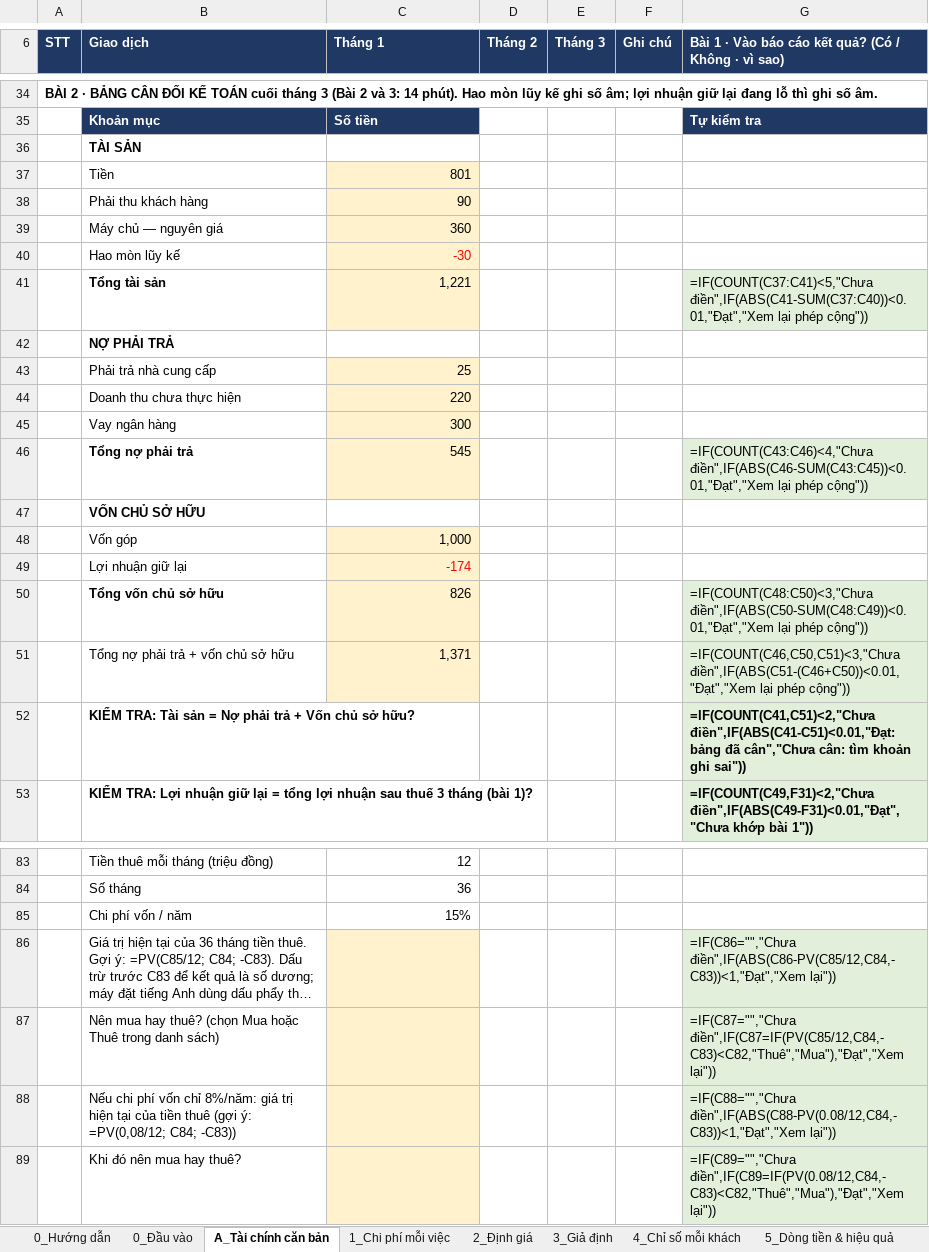
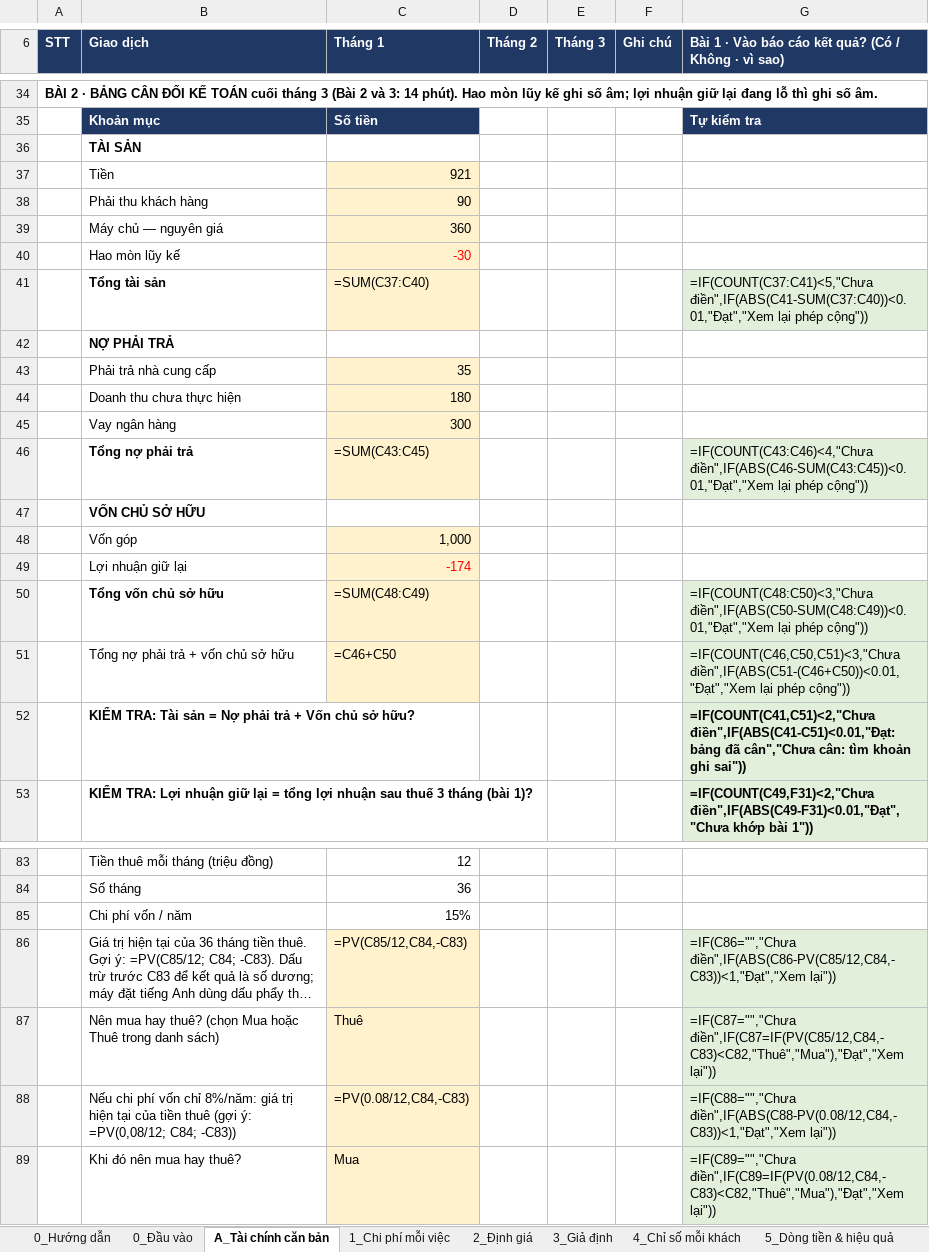
Before and after one commit to anhdvt24/DAY24_Track1_2A202602407_DangVanThaiAnh.xlsx, an Excel workbook: DAY24_Track1_2A202602407_DangVanThaiAnh.xlsx, sheet A_Tài chính căn bản, drawn as a sheet; only a part is shown, gaps mark what is left out; long unchanged cells end in …; values as stored, in another font and other column widths than the file's, no borders; formulas without a stored value are shown as written; the diff covers the shown part only; the diff names each change by its address in the sheet, - before the commit and + after, or states it on an @@ line.

```diff
--- a/DAY24_Track1_2A202602407_DangVanThaiAnh.xlsx (sheet A_Tài chính căn bản)
+++ b/DAY24_Track1_2A202602407_DangVanThaiAnh.xlsx (sheet A_Tài chính căn bản)
-C37 (Tháng 1): 801
+C37 (Tháng 1): 921
-C41 (Tháng 1): 1,221
+C41 (Tháng 1): =SUM(C37:C40)
-C43 (Tháng 1): 25
+C43 (Tháng 1): 35
-C44 (Tháng 1): 220
+C44 (Tháng 1): 180
-C46 (Tháng 1): 545
+C46 (Tháng 1): =SUM(C43:C45)
-C50 (Tháng 1): 826
+C50 (Tháng 1): =SUM(C48:C49)
-C51 (Tháng 1): 1,371
+C51 (Tháng 1): =C46+C50
-C86 (Tháng 1): (empty)
+C86 (Tháng 1): =PV(C85/12,C84,-C83)
-C87 (Tháng 1): (empty)
+C87 (Tháng 1): Thuê
-C88 (Tháng 1): (empty)
+C88 (Tháng 1): =PV(0.08/12,C84,-C83)
-C89 (Tháng 1): (empty)
+C89 (Tháng 1): Mua
```
Also changed, not shown: 5 edited cells elsewhere in this sheet, sheet 3_Giả định, sheet 7_Quyết định, 2 other files.
